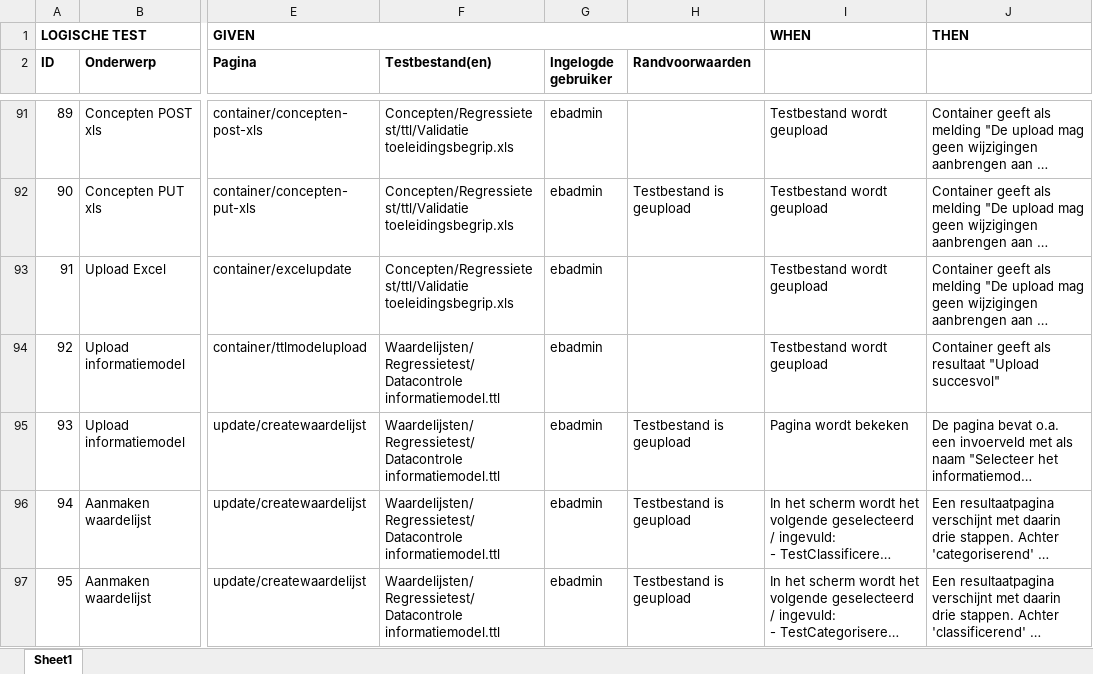
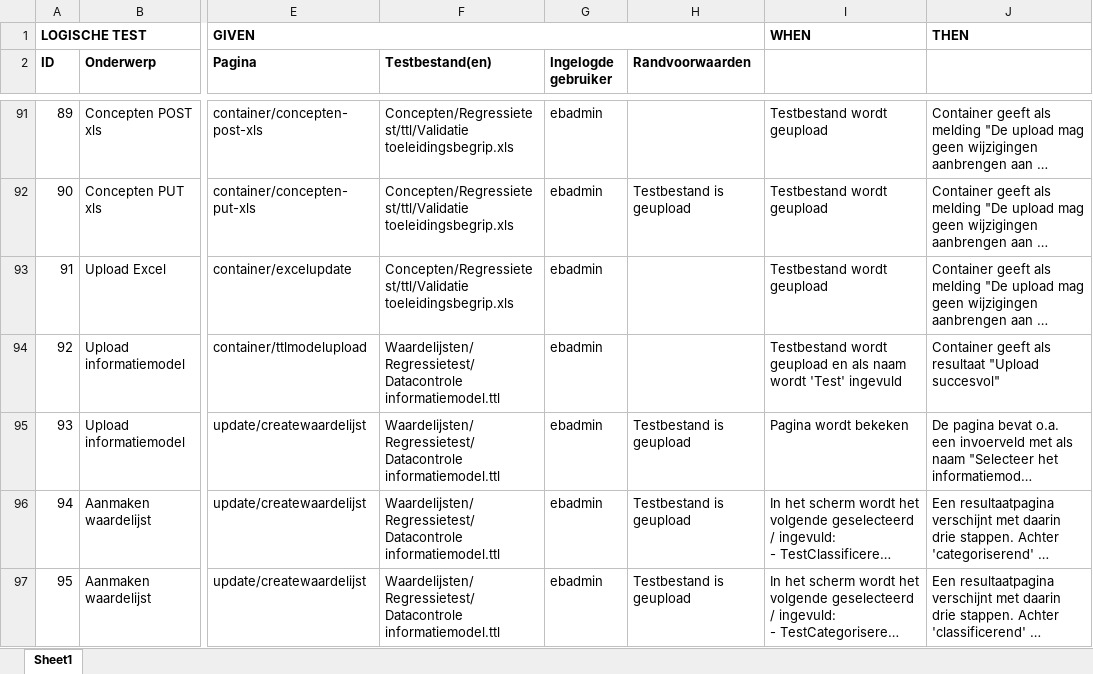
Before and after one commit to bp4mc2/bp4mc2, an Excel workbook: catalogusdata/Logische testen Catalogus.xlsx, sheet Sheet1, drawn as a sheet; only a part is shown, gaps mark what is left out; long unchanged cells end in …; values as stored, in another font and other column widths than the file's, no borders; the diff names each change by its address in the sheet, - before the commit and + after, or states it on an @@ line.

Commit message:
Kleine update aan regressietest

```diff
--- a/catalogusdata/Logische testen Catalogus.xlsx (sheet Sheet1)
+++ b/catalogusdata/Logische testen Catalogus.xlsx (sheet Sheet1)
-I94: Testbestand wordt geupload
+I94: Testbestand wordt geupload en als naam wordt 'Test' ingevuld
```
